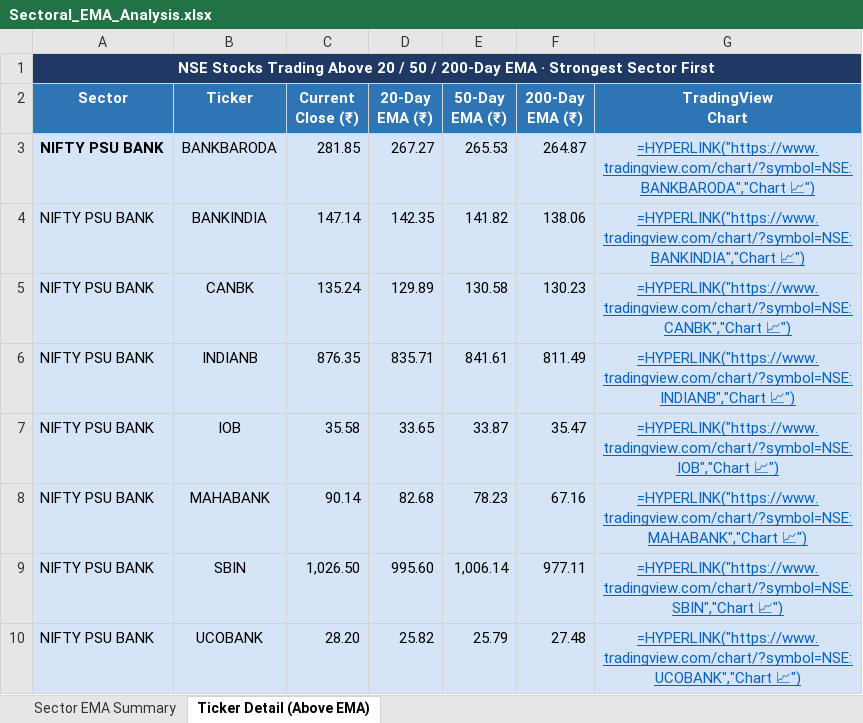
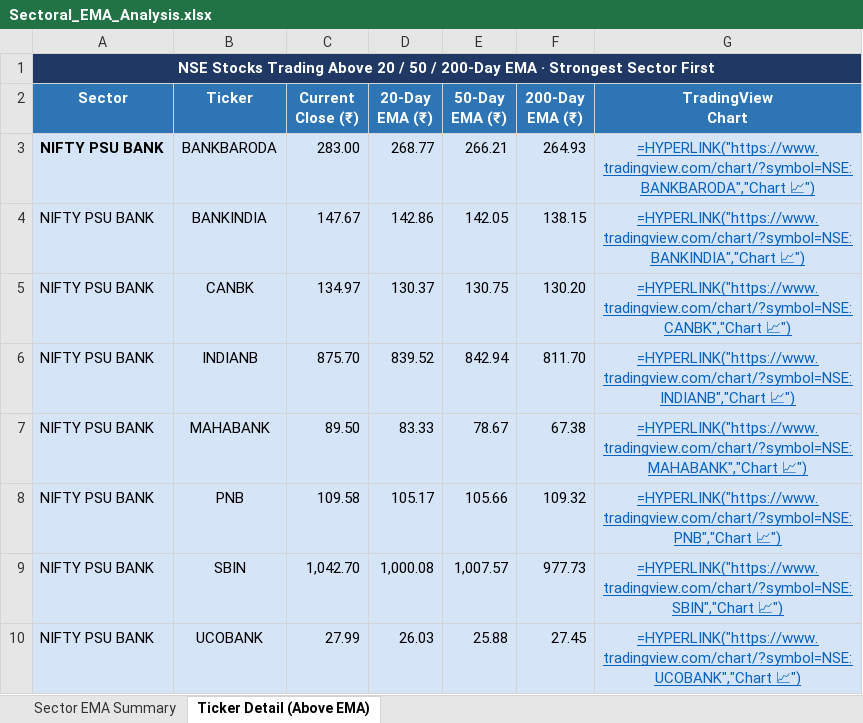
Before and after one commit to nikunj2021/EMA-Screener-, an Excel workbook: Report/EMAReport/Sectoral_EMA_Analysis.xlsx, sheet Ticker Detail (Above EMA), drawn as a sheet; only a part is shown; values as stored, in another font and other column widths than the file's, no borders; formulas without a stored value are shown as written; removed rows and columns are numbered as before the commit, all else as after; the diff covers the shown part only; the diff names each change by its address in the sheet, - before the commit and + after, or states it on an @@ line.

```diff
--- a/Report/EMAReport/Sectoral_EMA_Analysis.xlsx (sheet Ticker Detail (Above EMA))
+++ b/Report/EMAReport/Sectoral_EMA_Analysis.xlsx (sheet Ticker Detail (Above EMA))
-C3 (Current Close (₹)): 281.85
+C3 (Current Close (₹)): 283.00
-D3 (20-Day EMA (₹)): 267.27
+D3 (20-Day EMA (₹)): 268.77
-E3 (50-Day EMA (₹)): 265.53
+E3 (50-Day EMA (₹)): 266.21
-F3 (200-Day EMA (₹)): 264.87
+F3 (200-Day EMA (₹)): 264.93
-C4 (Current Close (₹)): 147.14
+C4 (Current Close (₹)): 147.67
-D4 (20-Day EMA (₹)): 142.35
+D4 (20-Day EMA (₹)): 142.86
-E4 (50-Day EMA (₹)): 141.82
+E4 (50-Day EMA (₹)): 142.05
-F4 (200-Day EMA (₹)): 138.06
+F4 (200-Day EMA (₹)): 138.15
-C5 (Current Close (₹)): 135.24
+C5 (Current Close (₹)): 134.97
-D5 (20-Day EMA (₹)): 129.89
+D5 (20-Day EMA (₹)): 130.37
-E5 (50-Day EMA (₹)): 130.58
+E5 (50-Day EMA (₹)): 130.75
-F5 (200-Day EMA (₹)): 130.23
+F5 (200-Day EMA (₹)): 130.20
-C6 (Current Close (₹)): 876.35
+C6 (Current Close (₹)): 875.70
-D6 (20-Day EMA (₹)): 835.71
+D6 (20-Day EMA (₹)): 839.52
-E6 (50-Day EMA (₹)): 841.61
+E6 (50-Day EMA (₹)): 842.94
-F6 (200-Day EMA (₹)): 811.49
+F6 (200-Day EMA (₹)): 811.70
-row 7: NIFTY PSU BANK | IOB | 35.58 | 33.65 | 33.87 | 35.47 | =HYPERLINK("https://www.tradingview.com/chart/?symbol=NSE:IOB","Chart 📈")
-C7 (Current Close (₹)): 90.14
+C7 (Current Close (₹)): 89.50
-D7 (20-Day EMA (₹)): 82.68
+D7 (20-Day EMA (₹)): 83.33
-E7 (50-Day EMA (₹)): 78.23
+E7 (50-Day EMA (₹)): 78.67
-F7 (200-Day EMA (₹)): 67.16
+F7 (200-Day EMA (₹)): 67.38
+row 8: NIFTY PSU BANK | PNB | 109.58 | 105.17 | 105.66 | 109.32 | =HYPERLINK("https://www.tradingview.com/chart/?symbol=NSE:PNB","Chart 📈")
-C9 (Current Close (₹)): 1,026.50
+C9 (Current Close (₹)): 1,042.70
-D9 (20-Day EMA (₹)): 995.60
+D9 (20-Day EMA (₹)): 1,000.08
-E9 (50-Day EMA (₹)): 1,006.14
+E9 (50-Day EMA (₹)): 1,007.57
-F9 (200-Day EMA (₹)): 977.11
+F9 (200-Day EMA (₹)): 977.73
-C10 (Current Close (₹)): 28.20
+C10 (Current Close (₹)): 27.99
-D10 (20-Day EMA (₹)): 25.82
+D10 (20-Day EMA (₹)): 26.03
-E10 (50-Day EMA (₹)): 25.79
+E10 (50-Day EMA (₹)): 25.88
-F10 (200-Day EMA (₹)): 27.48
+F10 (200-Day EMA (₹)): 27.45
```
Also changed, not shown: 17 added rows, 8 removed rows, 248 edited cells and cell formats elsewhere in this sheet, sheet Sector EMA Summary, Report/EMAReport/Micro_250_ema_breadth_history.xlsx, Report/EMAReport/nifty_500_ema_breadth.xlsx, 4 other files.
